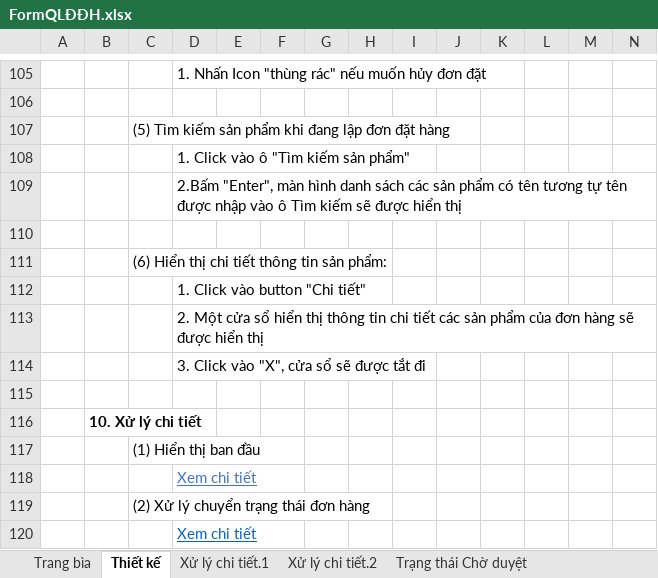
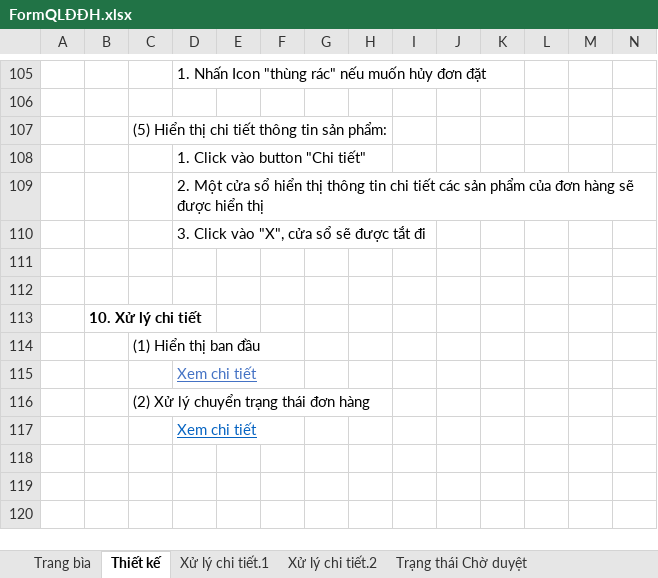
Before and after one commit to anhdatkz/TTTN, an Excel workbook: BAOCAO/Tailieuthietke/FormQLĐĐH.xlsx, sheet Thiết kế, drawn as a sheet; only a part is shown, gaps mark what is left out; values as stored, in another font and other column widths than the file's, no borders; charts and pictures not drawn; removed rows and columns are numbered as before the commit, all else as after; rows hold the shown columns only; the diff names each change by its address in the sheet, - before the commit and + after, or states it on an @@ line.

```diff
--- a/BAOCAO/Tailieuthietke/FormQLĐĐH.xlsx (sheet Thiết kế)
+++ b/BAOCAO/Tailieuthietke/FormQLĐĐH.xlsx (sheet Thiết kế)
-C107: (5) Tìm kiếm sản phẩm khi đang lập đơn đặt hàng
+C107: (5) Hiển thị chi tiết thông tin sản phẩm:
-row 108:  |  |  | 1. Click vào ô "Tìm kiếm sản phẩm"
-row 109:  |  |  | 2.Bấm "Enter", màn hình danh sách các sản phẩm có tên tương tự tên được nhập vào ô Tìm kiếm sẽ được hiển thị
-row 110: (empty)
-row 111:  |  | (6) Hiển thị chi tiết thông tin sản phẩm:
+row 111: (empty)
```
Also changed, not shown: 1 other file.
